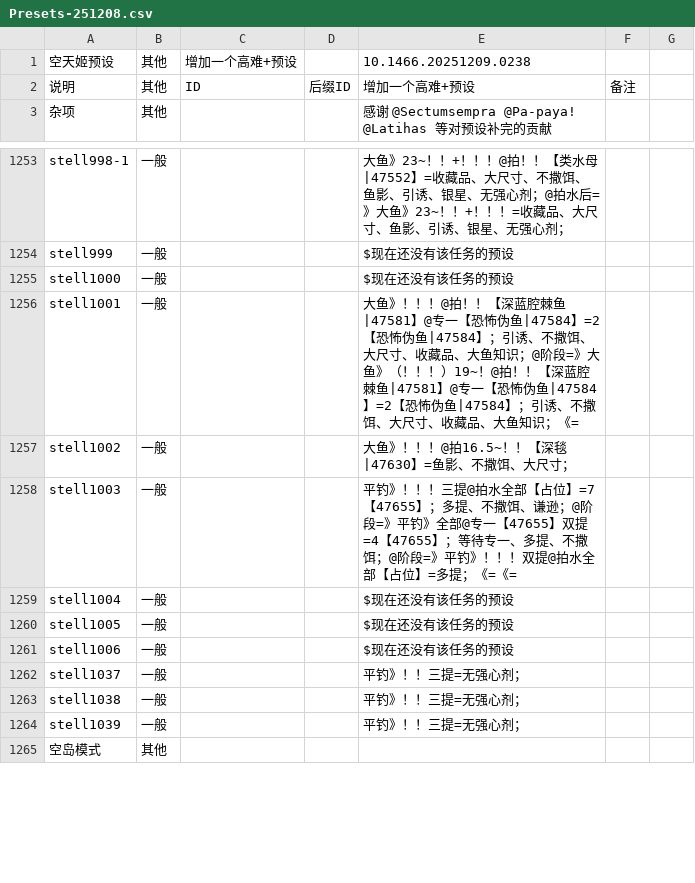
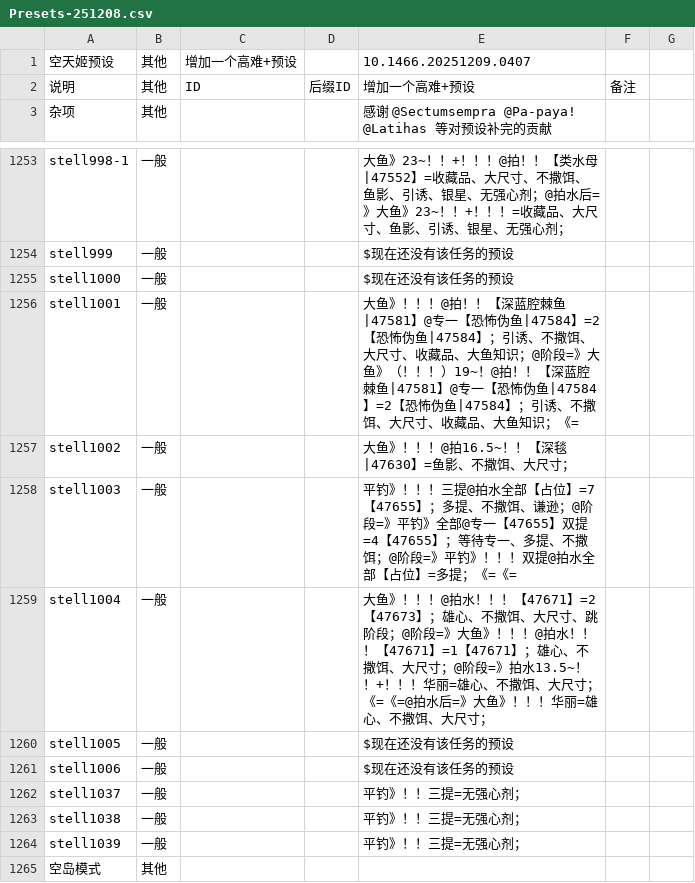
Before and after one commit to BlackCleaverLoli/MissFisher, a CSV file: Preset/Presets-251208.csv, drawn as a sheet; only a part is shown, gaps mark what is left out.

Commit message:
Update Presets-251208.csv

```diff
--- a/Preset/Presets-251208.csv
+++ b/Preset/Presets-251208.csv
@@ -1,2 +1,2 @@
-空天姬预设,其他,增加一个高难+预设,,10.1466.20251209.0238,
+空天姬预设,其他,增加一个高难+预设,,10.1466.20251209.0407,
 说明,其他,ID,后缀ID,增加一个高难+预设,备注
@@ -1258,3 +1258,3 @@ stell1002,一般,,,大鱼》！！！@拍16.5~！！【深毯|47630】=鱼影、
 stell1003,一般,,,平钓》！！！三提@拍水全部【占位】=7【47655】；多提、不撒饵、谦逊；@阶段=》平钓》全部@专一【47655】双提=4【47655】；等待专一、多提、不撒饵；@阶段=》平钓》！！！双提@拍水全部【占位】=多提；《=《=,
-stell1004,一般,,,$现在还没有该任务的预设,
+stell1004,一般,,,大鱼》！！！@拍水！！！【47671】=2【47673】；雄心、不撒饵、大尺寸、跳阶段；@阶段=》大鱼》！！！@拍水！！！【47671】=1【47671】；雄心、不撒饵、大尺寸；@阶段=》拍水13.5~！！+！！！华丽=雄心、不撒饵、大尺寸；《=《=@拍水后=》大鱼》！！！华丽=雄心、不撒饵、大尺寸；,
 stell1005,一般,,,$现在还没有该任务的预设,
```
